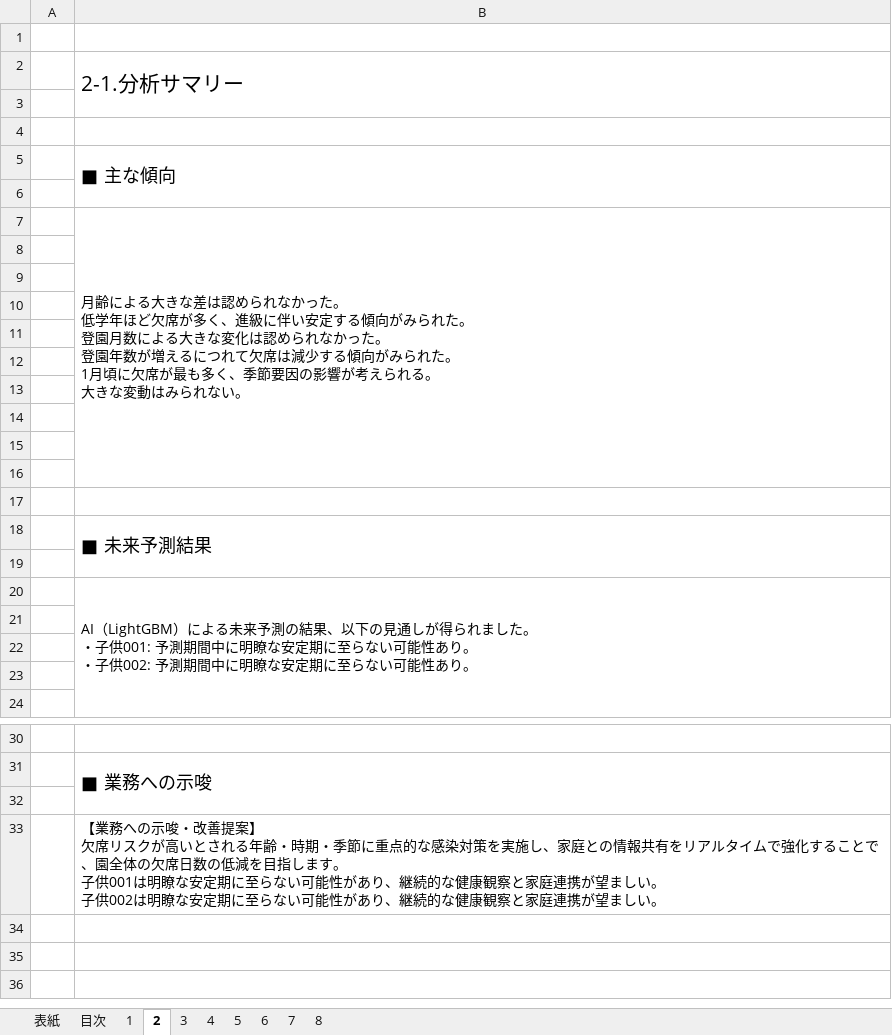
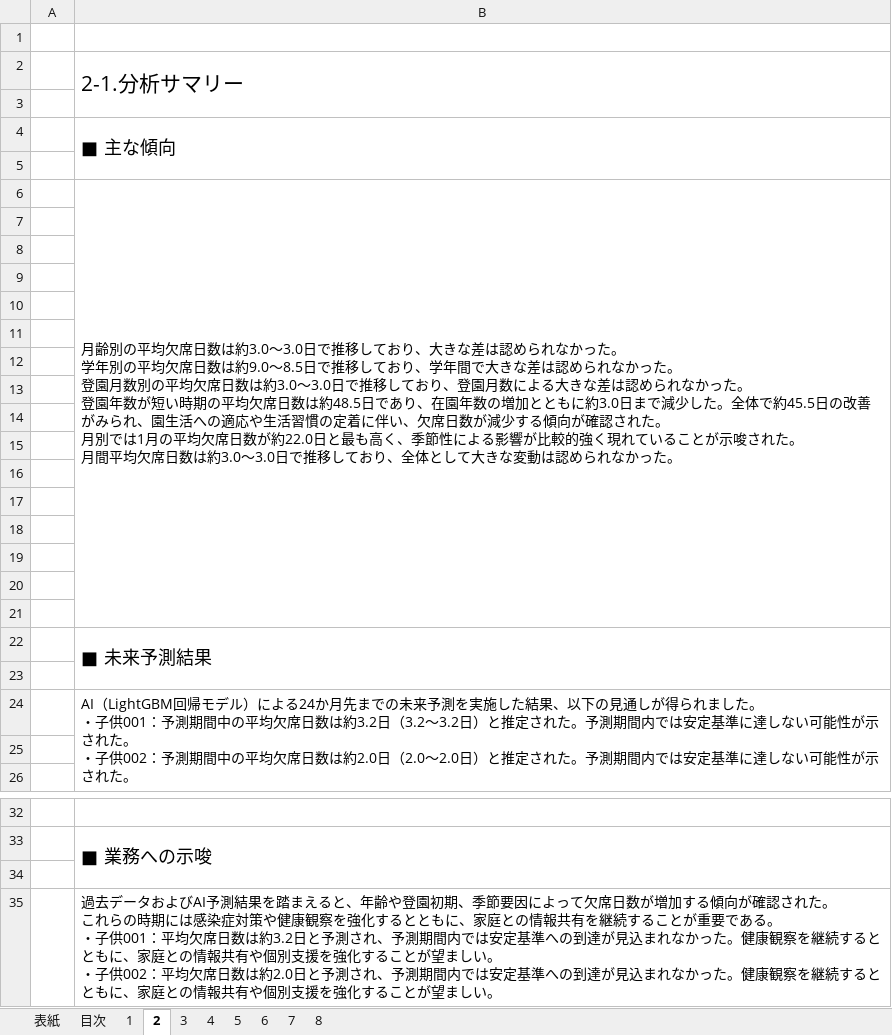
Before and after one commit to nanati915-cloud/absence-prediction, an Excel workbook: output/reports/サンプル/サンプル2.xlsx, sheet 2, drawn as a sheet; only a part is shown, gaps mark what is left out; values as stored, in another font and other column widths than the file's, no borders; removed rows and columns are numbered as before the commit, all else as after; ↵ is a line break in a cell; the diff names each change by its address in the sheet, - before the commit and + after, or states it on an @@ line.

```diff
--- a/output/reports/サンプル/サンプル2.xlsx (sheet 2)
+++ b/output/reports/サンプル/サンプル2.xlsx (sheet 2)
-row 4: (empty)
-B6: 月齢による大きな差は認められなかった。 ↵ 低学年ほど欠席が多く、進級に伴い安定する傾向がみられた。 ↵ 登園月数による大きな変化は認められなかった。 ↵ 登園年数が増えるにつれて欠席は減少する傾向がみられた。 ↵ 1月頃に欠席が最も多く、季節要因の影響が考えられる。 ↵ 大きな変動はみられない。
+B6: 月齢別の平均欠席日数は約3.0～3.0日で推移しており、大きな差は認められなかった。 ↵ 学年別の平均欠席日数は約9.0～8.5日で推移しており、学年間で大きな差は認められなかった。 ↵ 登園月数別の平均欠席日数は約3.0～3.0日で推移しており、登園月数による大きな差は認められなかった。 ↵ 登園年数が短い時期の平均欠席日数は約48.5日であり、在園年数の増加とともに約3.0日まで減少した。全体で約45.5日の改善がみられ、園生活への適応や生活習慣の定着に伴い、欠席日数が減少する傾向が確認された。 ↵ 月別では1月の平均欠席日数が約22.0日と最も高く、季節性による影響が比較的強く現れていることが示唆された。 ↵ 月間平均欠席日数は約3.0～3.0日で推移しており、全体として大きな変動は認められなかった。
-B7:B16 merged
+B6:B21 merged
+row 7: (empty)
+row 8: (empty)
+row 9: (empty)
+row 10: (empty)
+row 11: (empty)
-B24: AI（LightGBM）による未来予測の結果、以下の見通しが得られました。 ↵ ・子供001: 予測期間中に明瞭な安定期に至らない可能性あり。 ↵ ・子供002: 予測期間中に明瞭な安定期に至らない可能性あり。
+B24: AI（LightGBM回帰モデル）による24か月先までの未来予測を実施した結果、以下の見通しが得られました。 ↵ ・子供001：予測期間中の平均欠席日数は約3.2日（3.2～3.2日）と推定された。予測期間内では安定基準に達しない可能性が示された。 ↵ ・子供002：予測期間中の平均欠席日数は約2.0日（2.0～2.0日）と推定された。予測期間内では安定基準に達しない可能性が示された。
-row 21: (empty)
-row 22: (empty)
-B35: 【業務への示唆・改善提案】 ↵ 欠席リスクが高いとされる年齢・時期・季節に重点的な感染対策を実施し、家庭との情報共有をリアルタイムで強化することで、園全体の欠席日数の低減を目指します。 ↵ 子供001は明瞭な安定期に至らない可能性があり、継続的な健康観察と家庭連携が望ましい。 ↵ 子供002は明瞭な安定期に至らない可能性があり、継続的な健康観察と家庭連携が望まし…
+B35: 過去データおよびAI予測結果を踏まえると、年齢や登園初期、季節要因によって欠席日数が増加する傾向が確認された。 ↵ これらの時期には感染症対策や健康観察を強化するとともに、家庭との情報共有を継続することが重要である。 ↵ ・子供001：平均欠席日数は約3.2日と予測され、予測期間内では安定基準への到達が見込まれなかった。健康観察を継続するとともに、家庭との情報共有や個別支援を強化することが望ましい。 ↵ ・子供002：平均欠席日数は約2.0日と予測され、予測期間内では安定基準への到達が見込まれなかった。健康観察を継続するとともに、家庭との情報共有や個別支援を強化することが望まし…
```
Also changed, not shown: sheet 6, sheet 8, sheet 表紙, output/reports/サンプル/サンプル1.xlsx, output/reports/サンプル/サンプル3.xlsx, 16 other files.
